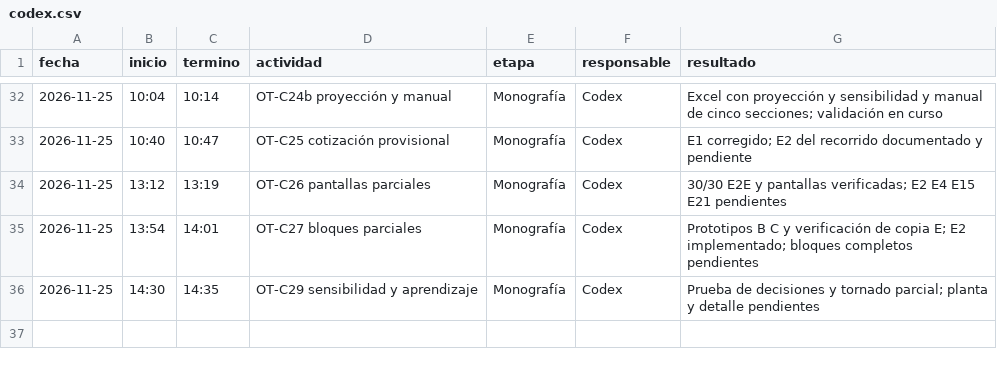
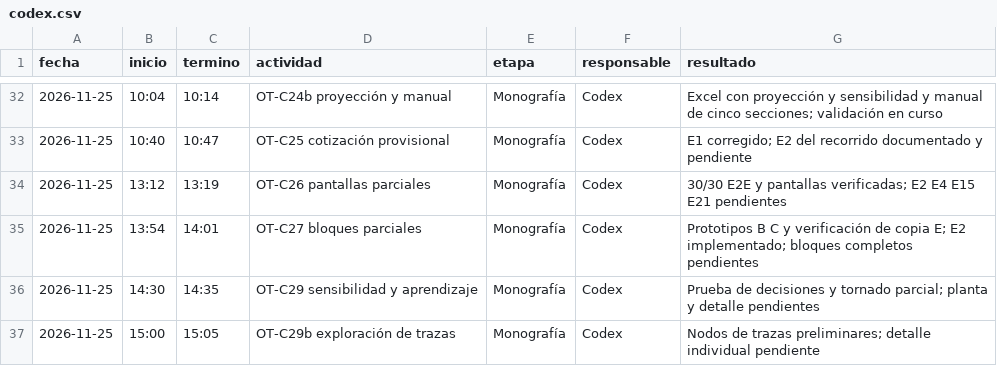
Before and after one commit to patrickpaucara-eng/sistema-costos-consolidado, a CSV file: docs/entrega/tiempos/codex.csv, drawn as a sheet; only a part is shown, gaps mark what is left out; the diff names each change by its address in the sheet, - before the commit and + after, or states it on an @@ line.

Commit message:
OT-C29b: explorar nodos y conexiones de trazas

```diff
--- a/docs/entrega/tiempos/codex.csv
+++ b/docs/entrega/tiempos/codex.csv
+row 37: 2026-11-25 | 15:00 | 15:05 | OT-C29b exploración de trazas | Monografía | Codex | Nodos de trazas preliminares; detalle individual pendiente
```
Also changed, not shown: 3 other files.
